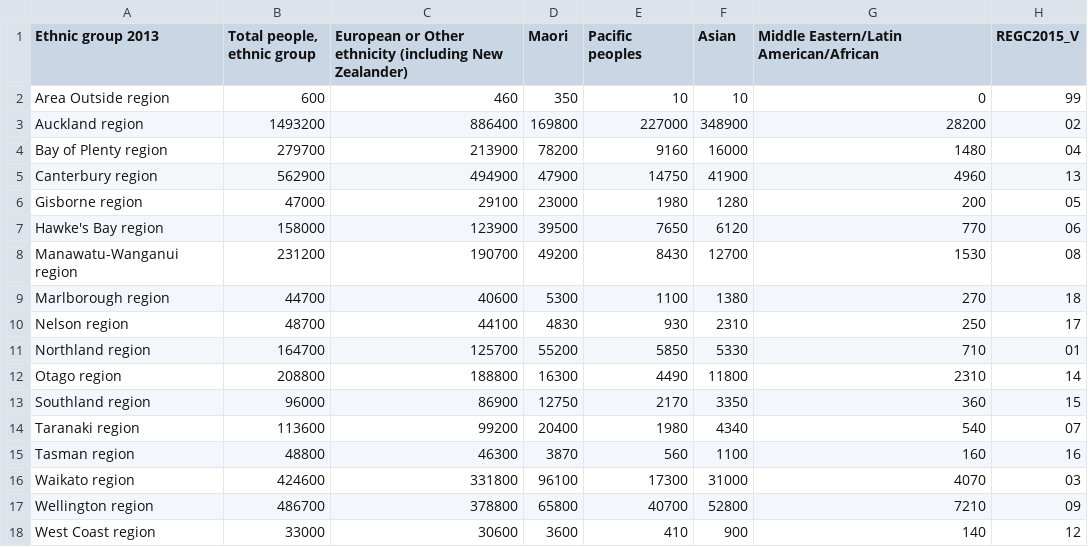
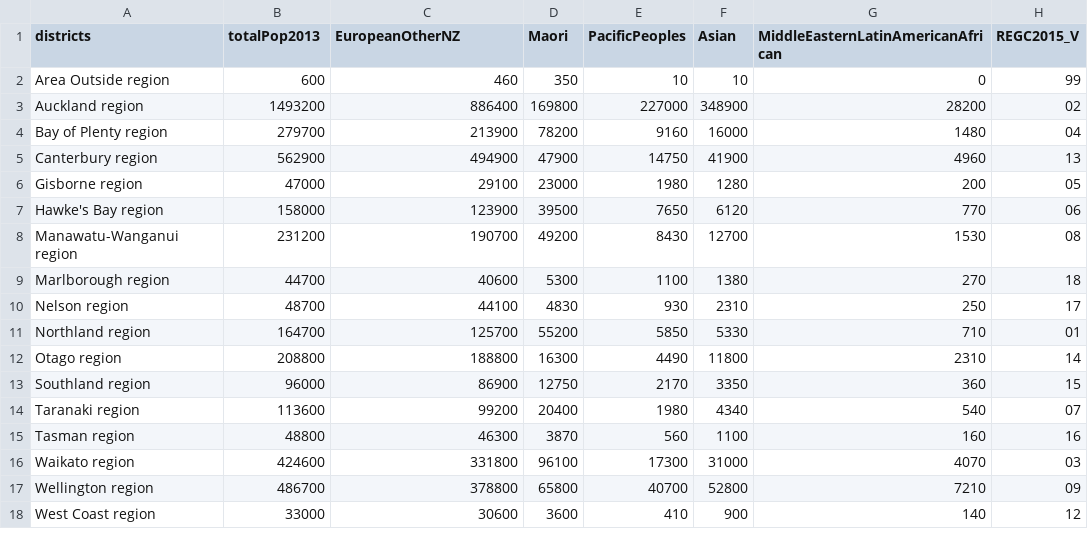
Before and after one commit to adriankgeorge/d3-coordinated-viz, a CSV file: d3-viz/data/NZPop2013.csv, drawn as a sheet; the diff names each change by its address in the sheet, - before the commit and + after, or states it on an @@ line.

```diff
--- a/d3-viz/data/NZPop2013.csv
+++ b/d3-viz/data/NZPop2013.csv
-A1: Ethnic group 2013
+A1: districts
-B1: Total people, ethnic group
+B1: totalPop2013
-C1: European or Other ethnicity (including New Zealander)
+C1: EuropeanOtherNZ
-E1: Pacific peoples
+E1: PacificPeoples
-G1: Middle Eastern/Latin American/African
+G1: MiddleEasternLatinAmericanAfrican
```
Also changed, not shown: 5 other files.
